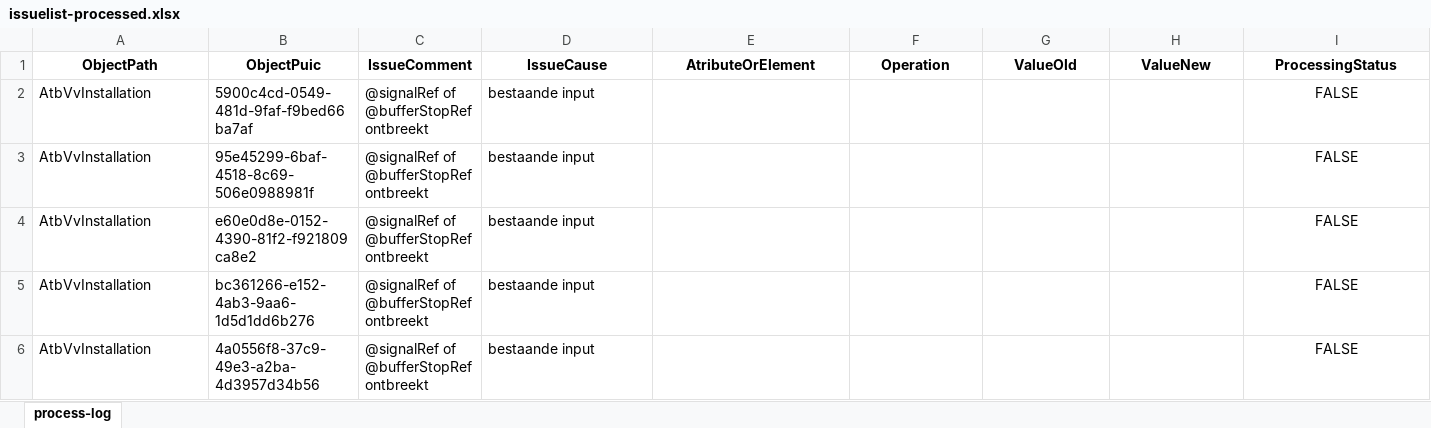
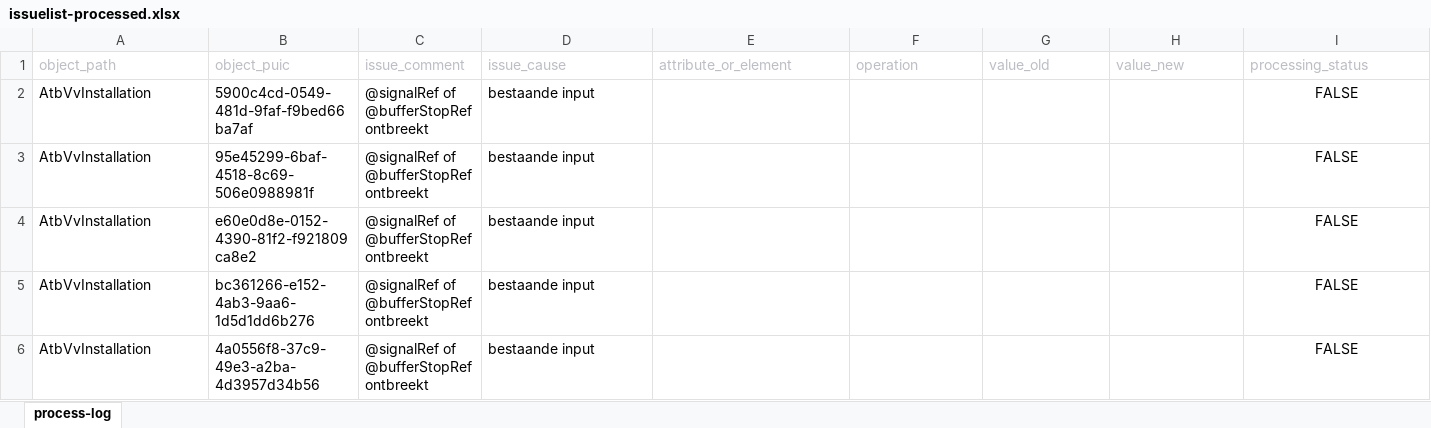
Before and after one commit to KerkhofJ/IMX_dataverbetering, an Excel workbook: sample_data/issuelist-processed.xlsx, sheet process-log, drawn as a sheet; only a part is shown; values as stored, in another font and other column widths than the file's, no borders; the diff covers the shown part only; the diff names each change by its address in the sheet, - before the commit and + after, or states it on an @@ line.

```diff
--- a/sample_data/issuelist-processed.xlsx (sheet process-log)
+++ b/sample_data/issuelist-processed.xlsx (sheet process-log)
-A1: ObjectPath
+A1: object_path
@@ A1:I1 bold: on → off, text colour: black → #BCBEC4, alignment: center → left @@
-B1: ObjectPuic
+B1: object_puic
-C1: IssueComment
+C1: issue_comment
-D1: IssueCause
+D1: issue_cause
-E1: AtributeOrElement
+E1: attribute_or_element
-F1: Operation
+F1: operation
-G1: ValueOld
+G1: value_old
-H1: ValueNew
+H1: value_new
-I1: ProcessingStatus
+I1: processing_status
```
Also changed, not shown: 1 edited cell and cell formats elsewhere in this sheet, sample_data/20250430_202130-diff.xlsx, sample_data/issuelist.xlsx, 19 other files.
